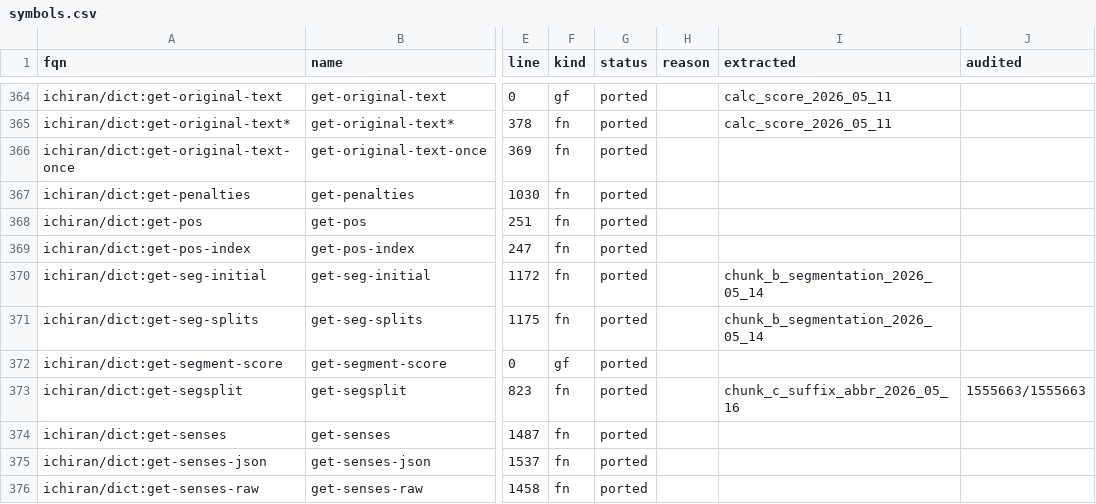
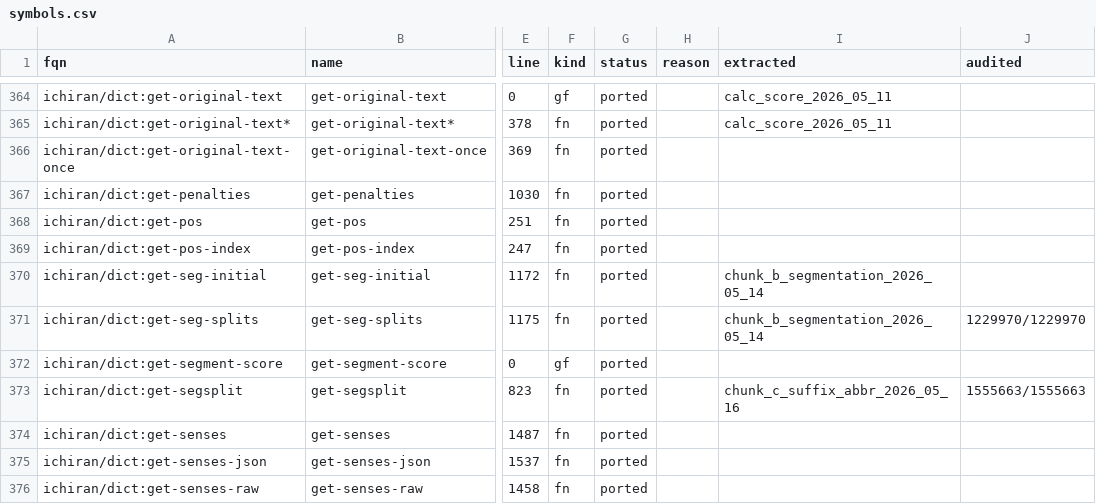
Before and after one commit to davidrideout/kaniran, a CSV file: reverse/scripts/symbols.csv, drawn as a sheet; only a part is shown, gaps mark what is left out; the diff names each change by its address in the sheet, - before the commit and + after, or states it on an @@ line.

Commit message:
Tag get-seg-splits audited 1229970/1229970 (chunk-B parquet clean post-lite-refactor)

```diff
--- a/reverse/scripts/symbols.csv
+++ b/reverse/scripts/symbols.csv
-J371 (audited): (empty)
+J371 (audited): 1229970/1229970
```
Also changed, not shown: 1 other file.
